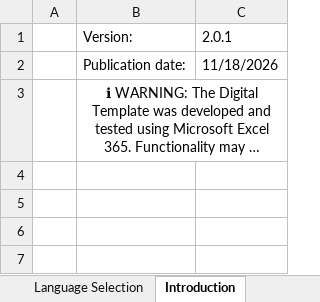
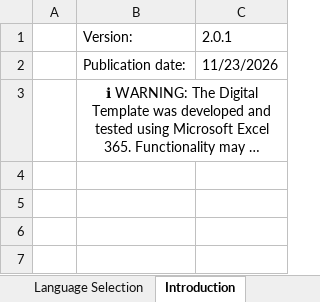
Before and after one commit to EFRAG-EU/Digital-Template-Data-Migration-Tool, an Excel workbook: src/migration_tool/data/VS-Digital-Template-2.0.1.xlsx, sheet Introduction, drawn as a sheet; only a part is shown; long unchanged cells end in …; values as stored, in another font and other column widths than the file's, no borders; charts and pictures not drawn; the diff names each change by its address in the sheet, - before the commit and + after, or states it on an @@ line.

```diff
--- a/src/migration_tool/data/VS-Digital-Template-2.0.1.xlsx (sheet Introduction)
+++ b/src/migration_tool/data/VS-Digital-Template-2.0.1.xlsx (sheet Introduction)
-C2: 11/18/2026
+C2: 11/23/2026
```
Also changed, not shown: sheet Translations, sheet General Information, sheet Social Disclosures, sheet Table of Contents & Validation, sheet Enumeration Lists, formulas that keep their value, hidden cells, 4 other files.
